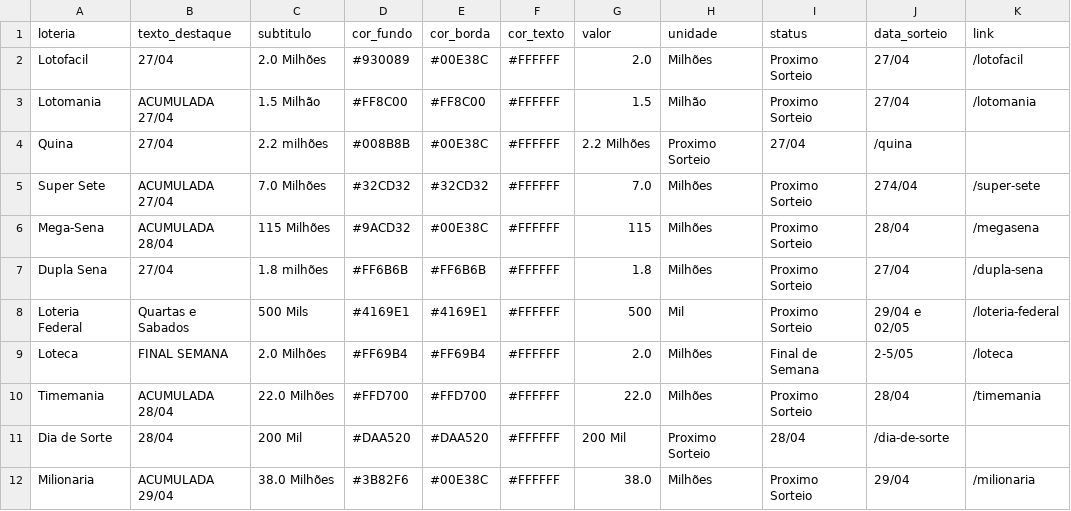
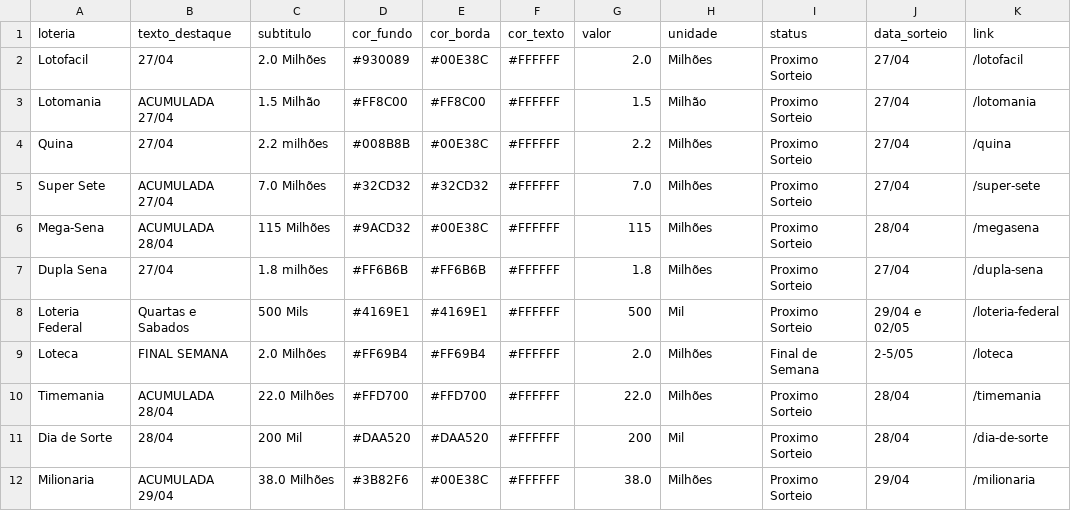
Before and after one commit to dacostaEF/loterias-inteligentes, a CSV file: LoteriasExcel/carrossel_Dados.csv, drawn as a sheet; the diff names each change by its address in the sheet, - before the commit and + after, or states it on an @@ line.

```diff
--- a/LoteriasExcel/carrossel_Dados.csv
+++ b/LoteriasExcel/carrossel_Dados.csv
-G4 (valor): 2.2 Milhões
+G4 (valor): 2.2
-H4 (unidade): Proximo Sorteio
+H4 (unidade): Milhões
-I4 (status): 27/04
+I4 (status): Proximo Sorteio
-J4 (data_sorteio): /quina
+J4 (data_sorteio): 27/04
-K4 (link): (empty)
+K4 (link): /quina
-J5 (data_sorteio): 274/04
+J5 (data_sorteio): 27/04
-G11 (valor): 200 Mil
+G11 (valor): 200
-H11 (unidade): Proximo Sorteio
+H11 (unidade): Mil
-I11 (status): 28/04
+I11 (status): Proximo Sorteio
-J11 (data_sorteio): /dia-de-sorte
+J11 (data_sorteio): 28/04
-K11 (link): (empty)
+K11 (link): /dia-de-sorte
```
